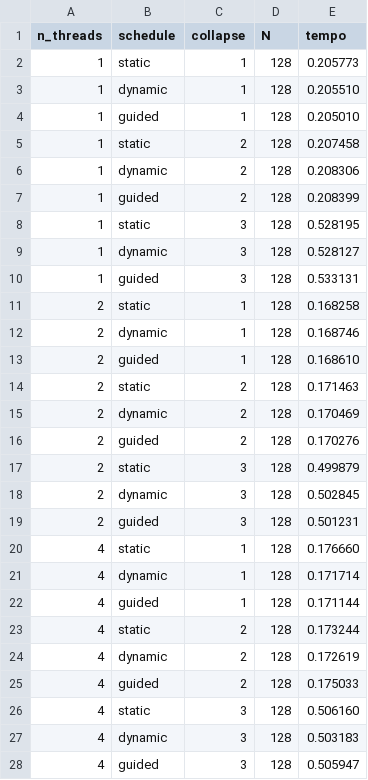
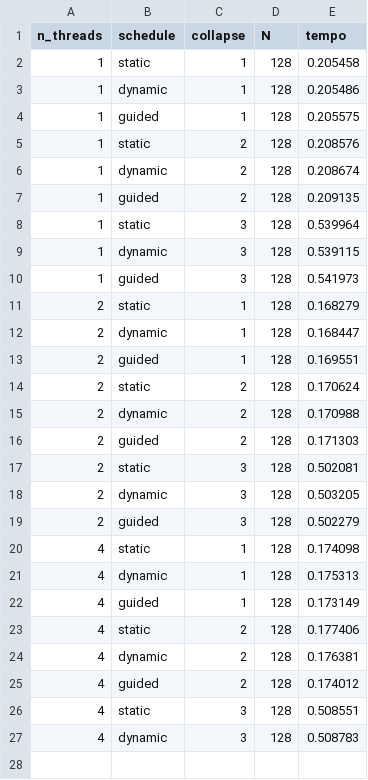
Before and after one commit to polianaraujo/parallelp, a CSV file: tarefa12/resultados_forte.csv, drawn as a sheet; only a part is shown; the diff covers the shown part only.

```diff
--- a/tarefa12/resultados_forte.csv
+++ b/tarefa12/resultados_forte.csv
@@ -1,28 +1,27 @@
 n_threads,schedule,collapse,N,tempo
-1,static,1,128,0.205773
-1,dynamic,1,128,0.205510
-1,guided,1,128,0.205010
-1,static,2,128,0.207458
-1,dynamic,2,128,0.208306
-1,guided,2,128,0.208399
-1,static,3,128,0.528195
-1,dynamic,3,128,0.528127
-1,guided,3,128,0.533131
-2,static,1,128,0.168258
-2,dynamic,1,128,0.168746
-2,guided,1,128,0.168610
-2,static,2,128,0.171463
-2,dynamic,2,128,0.170469
-2,guided,2,128,0.170276
-2,static,3,128,0.499879
-2,dynamic,3,128,0.502845
-2,guided,3,128,0.501231
-4,static,1,128,0.176660
-4,dynamic,1,128,0.171714
-4,guided,1,128,0.171144
-4,static,2,128,0.173244
-4,dynamic,2,128,0.172619
-4,guided,2,128,0.175033
-4,static,3,128,0.506160
-4,dynamic,3,128,0.503183
-4,guided,3,128,0.505947
+1,static,1,128,0.205458
+1,dynamic,1,128,0.205486
+1,guided,1,128,0.205575
+1,static,2,128,0.208576
+1,dynamic,2,128,0.208674
+1,guided,2,128,0.209135
+1,static,3,128,0.539964
+1,dynamic,3,128,0.539115
+1,guided,3,128,0.541973
+2,static,1,128,0.168279
+2,dynamic,1,128,0.168447
+2,guided,1,128,0.169551
+2,static,2,128,0.170624
+2,dynamic,2,128,0.170988
+2,guided,2,128,0.171303
+2,static,3,128,0.502081
+2,dynamic,3,128,0.503205
+2,guided,3,128,0.502279
+4,static,1,128,0.174098
+4,dynamic,1,128,0.175313
+4,guided,1,128,0.173149
+4,static,2,128,0.177406
+4,dynamic,2,128,0.176381
+4,guided,2,128,0.174012
+4,static,3,128,0.508551
+4,dynamic,3,128,0.508783
```
Also changed, not shown: 9 removed rows elsewhere in this file, 1 other file.
